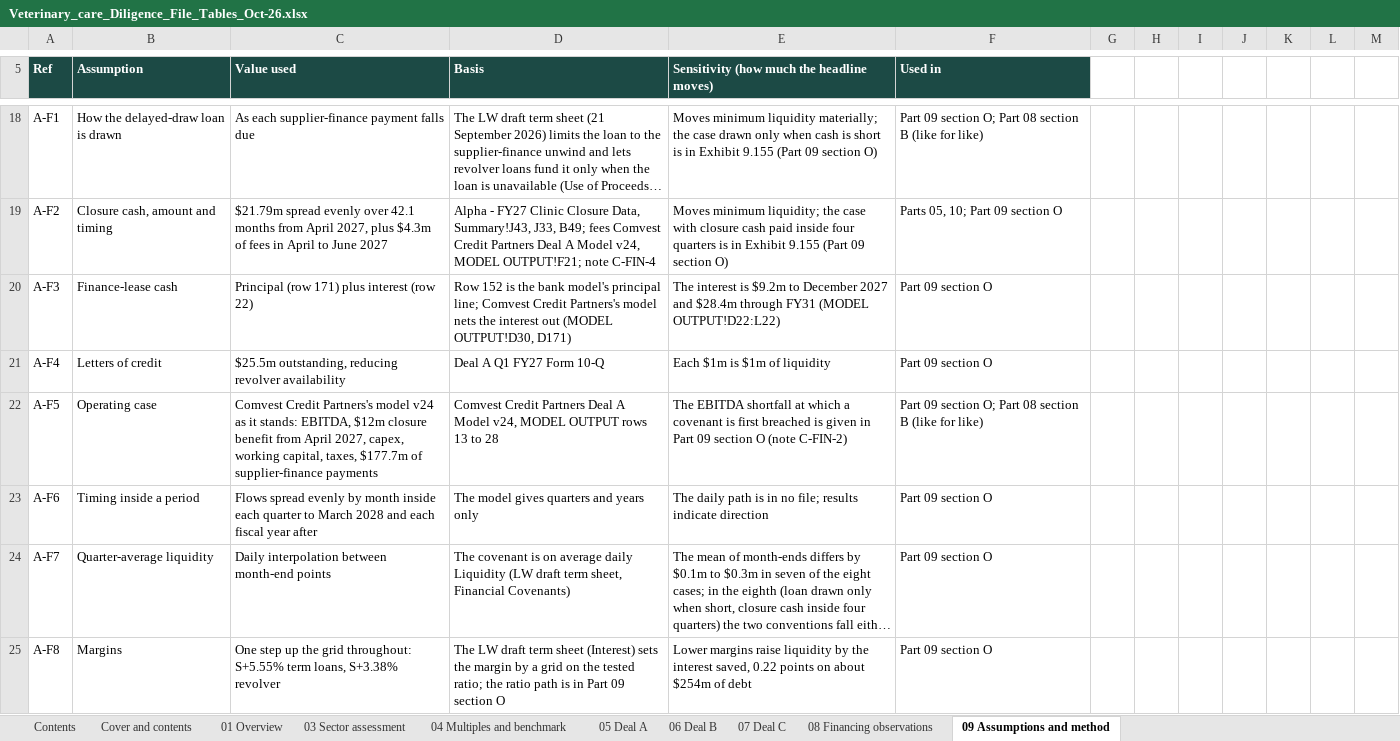
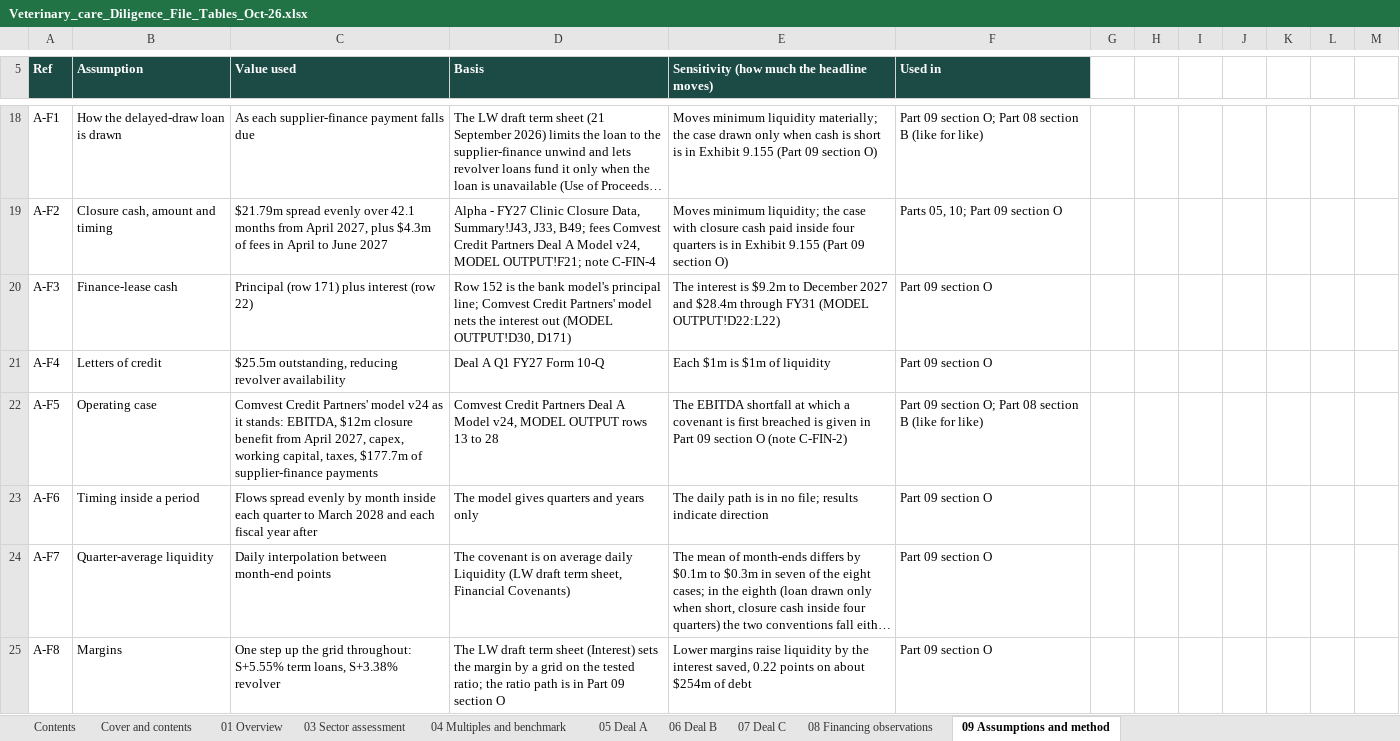
Before and after one commit to nehajwala12/comvest1, an Excel workbook: Veterinary_care_Diligence_File_Tables_Oct-26.xlsx, sheet 09 Assumptions and method, drawn as a sheet; only a part is shown, gaps mark what is left out; long unchanged cells end in …; values as stored, in another font and other column widths than the file's, no borders; the diff covers the shown part only; the diff names each change by its address in the sheet, - before the commit and + after, or states it on an @@ line.

```diff
--- a/Veterinary_care_Diligence_File_Tables_Oct-26.xlsx (sheet 09 Assumptions and method)
+++ b/Veterinary_care_Diligence_File_Tables_Oct-26.xlsx (sheet 09 Assumptions and method)
-D20 (Basis): …Comvest Credit Partners's model nets…
+D20 (Basis): …Comvest Credit Partners' model nets…
-C22 (Value used): Comvest Credit Partners's model v24…
+C22 (Value used): Comvest Credit Partners' model v24…
```
Also changed, not shown: 44 edited cells elsewhere in this sheet, sheet 08 Financing observations, sheet 05 Deal A, sheet 01 Overview, sheet 07 Deal C, sheet 06 Deal B, sheet 04 Multiples and benchmark, 2 more sheets, 2 other files.
